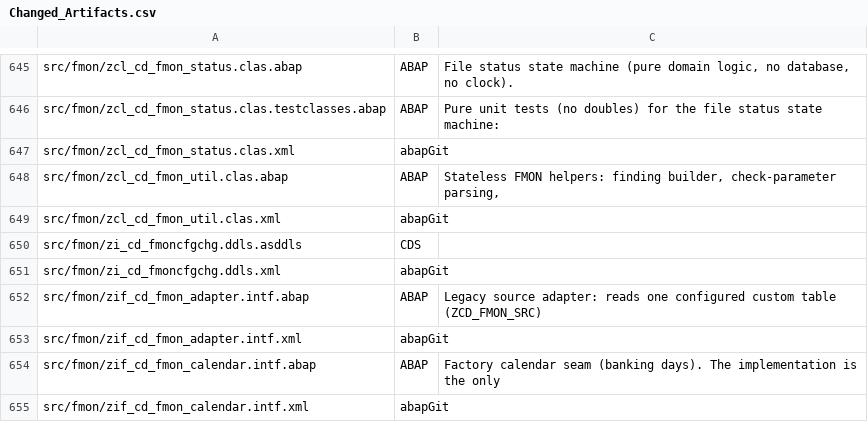
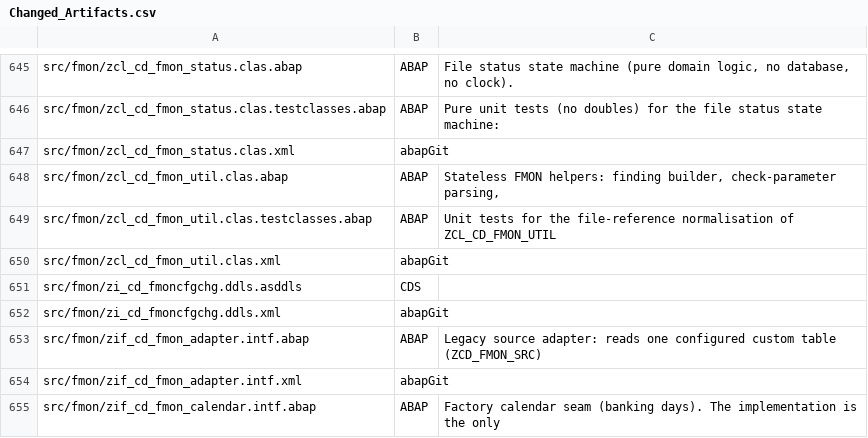
Before and after one commit to jaideep247/bai, a CSV file: ops-suite/docs/Changed_Artifacts.csv, drawn as a sheet; only a part is shown, gaps mark what is left out; the shorter side is filled out with more unchanged rows; the diff names each change by its address in the sheet, - before the commit and + after, or states it on an @@ line.

```diff
--- a/ops-suite/docs/Changed_Artifacts.csv
+++ b/ops-suite/docs/Changed_Artifacts.csv
+row 649: src/fmon/zcl_cd_fmon_util.clas.testclasses.abap | ABAP | Unit tests for the file-reference normalisation of ZCL_CD_FMON_UTIL
```
Also changed, not shown: ops-suite/docs/Coverage_Run_Register.csv, 9 other files.
